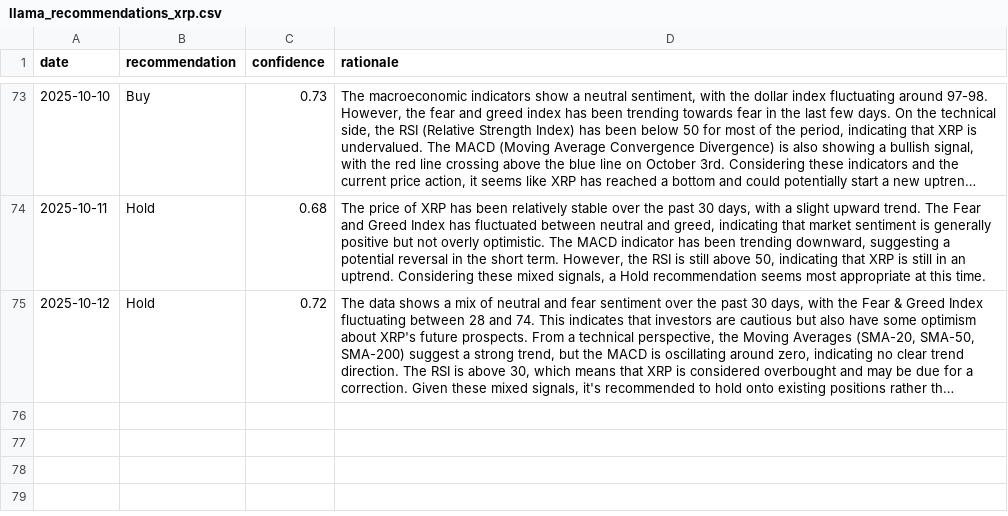
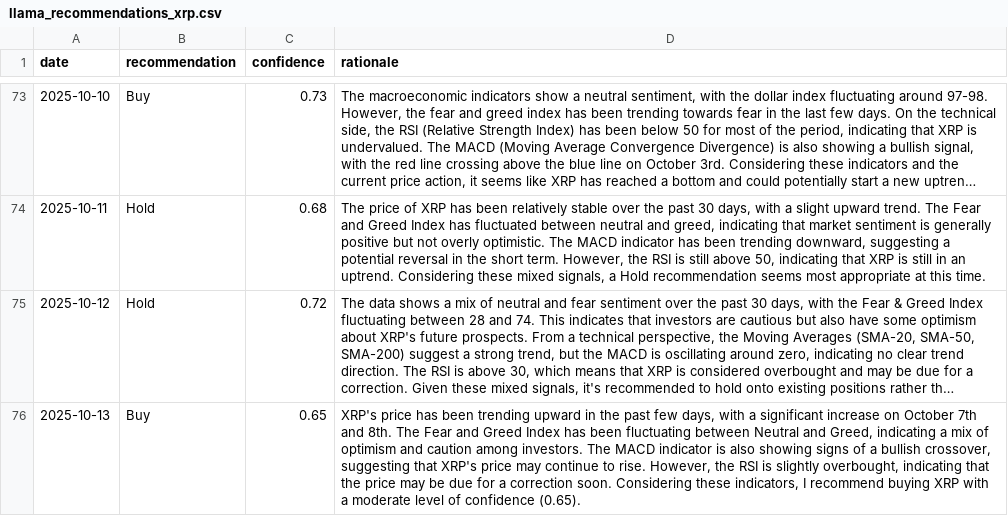
Before and after one commit to amrelsawalhi/DipSignal, a CSV file: data/llama_recommendations_xrp.csv, drawn as a sheet; only a part is shown, gaps mark what is left out; long unchanged cells end in …; the diff names each change by its address in the sheet, - before the commit and + after, or states it on an @@ line.

```diff
--- a/data/llama_recommendations_xrp.csv
+++ b/data/llama_recommendations_xrp.csv
+row 76: 2025-10-13 | Buy | 0.65 | XRP's price has been trending upward in the past few days, with a significant increase on October 7th and 8th. The Fear and Greed Index has been fluctuating between Neutral and Greed, indicating a mix of optimism and caution among investors. The MACD indicator is also showing signs of a bullish crossover, suggesting that XRP's price may continue to rise. However, the RSI is slightly overbought, indicating that the price may be due for a correction soon. Considering these indicators, I recommend buying XRP with a moderate level of confidence (0.65).
```
Also changed, not shown: data/btc_technical.csv, data/eth_technical.csv, 12 other files.
